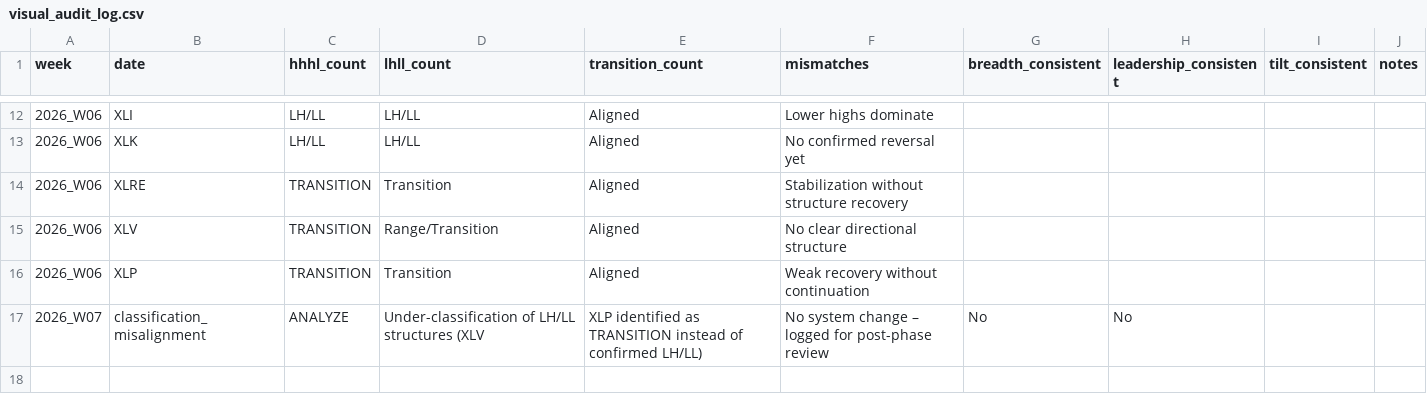
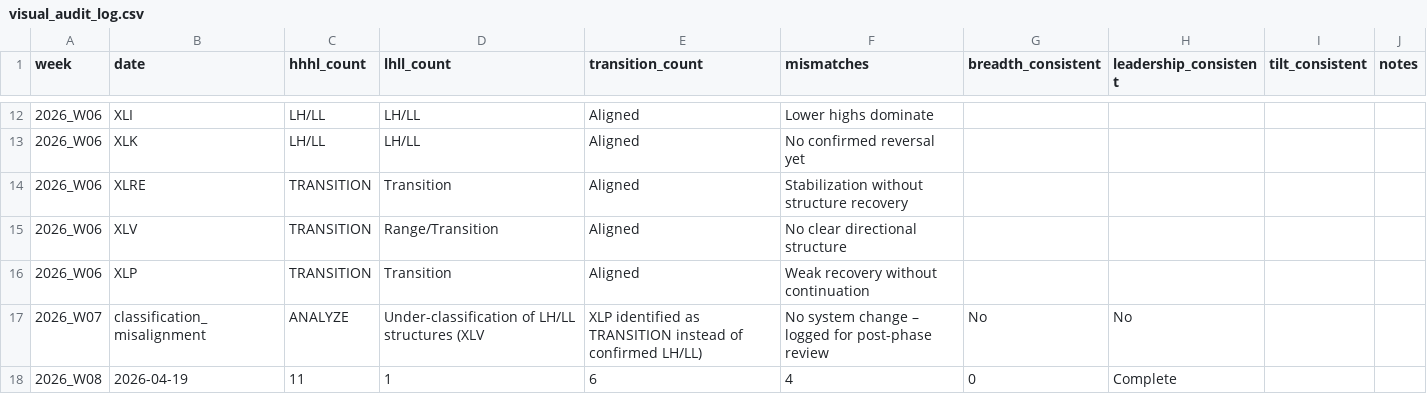
Before and after one commit to gaborsala/market-structure-brief, a CSV file: logs/visual_audit_log.csv, drawn as a sheet; only a part is shown, gaps mark what is left out; the diff names each change by its address in the sheet, - before the commit and + after, or states it on an @@ line.

```diff
--- a/logs/visual_audit_log.csv
+++ b/logs/visual_audit_log.csv
+row 18: 2026_W08 | 2026-04-19 | 11 | 1 | 6 | 4 | 0 | Complete
```
Also changed, not shown: logs/deviation_log.csv, 3 other files.
